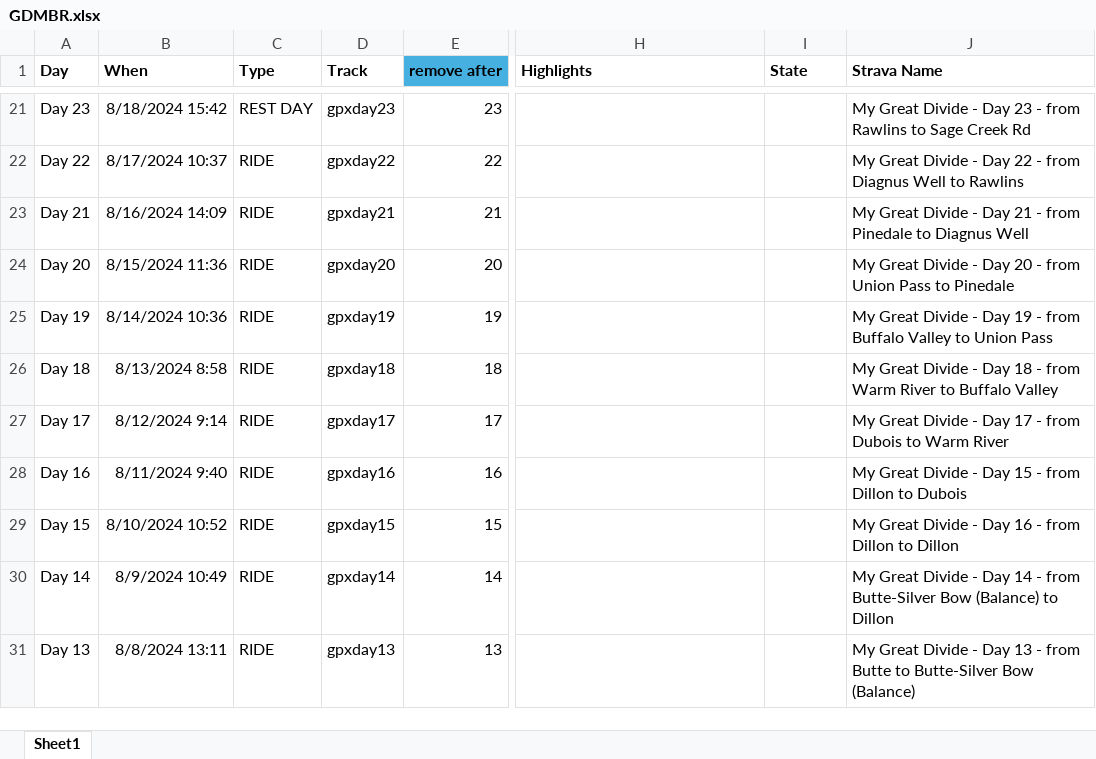
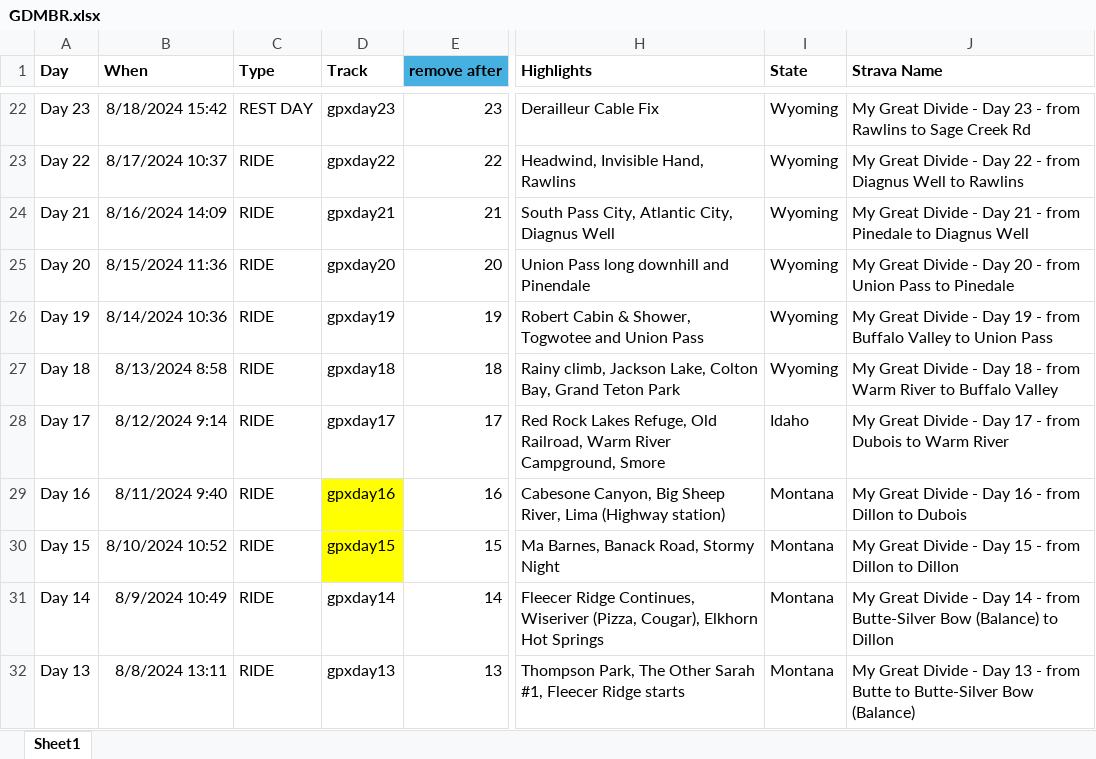
Before and after one commit to Siroccomeister/f3, an Excel workbook: projects/fr/docs/assets/tables/GDMBR.xlsx, sheet Sheet1, drawn as a sheet; only a part is shown, gaps mark what is left out; values as stored, in another font and other column widths than the file's, no borders; addresses are those after the commit; the diff covers the shown part only; the diff names each change by its address in the sheet, - before the commit and + after, or states it on an @@ line.

```diff
--- a/projects/fr/docs/assets/tables/GDMBR.xlsx (sheet Sheet1)
+++ b/projects/fr/docs/assets/tables/GDMBR.xlsx (sheet Sheet1)
-H22 (Highlights): (empty)
+H22 (Highlights): Derailleur Cable Fix
-I22:I27 (State): (empty)
+I22:I27 (State): Wyoming
-H23 (Highlights): (empty)
+H23 (Highlights): Headwind, Invisible Hand, Rawlins
-H24 (Highlights): (empty)
+H24 (Highlights): South Pass City, Atlantic City, Diagnus Well
-H25 (Highlights): (empty)
+H25 (Highlights): Union Pass long downhill and Pinendale
-H26 (Highlights): (empty)
+H26 (Highlights): Robert Cabin & Shower, Togwotee and Union Pass
-H27 (Highlights): (empty)
+H27 (Highlights): Rainy climb, Jackson Lake, Colton Bay, Grand Teton Park
-H28 (Highlights): (empty)
+H28 (Highlights): Red Rock Lakes Refuge, Old Railroad, Warm River Campground, Smore
-I28 (State): (empty)
+I28 (State): Idaho
-D29:D30 fill: none
+D29:D30 fill: #FFFF00
-H29 (Highlights): (empty)
+H29 (Highlights): Cabesone Canyon, Big Sheep River, Lima (Highway station)
-I29:I32 (State): (empty)
+I29:I32 (State): Montana
-J29 (Strava Name): …- Day 15 - from…
+J29 (Strava Name): …- Day 16 - from…
-H30 (Highlights): (empty)
+H30 (Highlights): Ma Barnes, Banack Road, Stormy Night
-J30 (Strava Name): …- Day 16 - from…
+J30 (Strava Name): …- Day 15 - from…
-H31 (Highlights): (empty)
+H31 (Highlights): Fleecer Ridge Continues, Wiseriver (Pizza, Cougar), Elkhorn Hot Springs
-H32 (Highlights): (empty)
+H32 (Highlights): Thompson Park, The Other Sarah #1, Fleecer Ridge starts
```
Also changed, not shown: 1 added row, 79 edited cells and cell formats elsewhere in this sheet, formulas that keep their value, projects/en/docs/assets/tables/GDMBR.xlsx, 16 other files.
